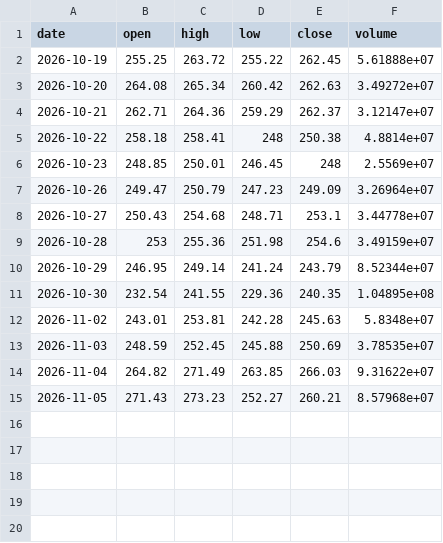
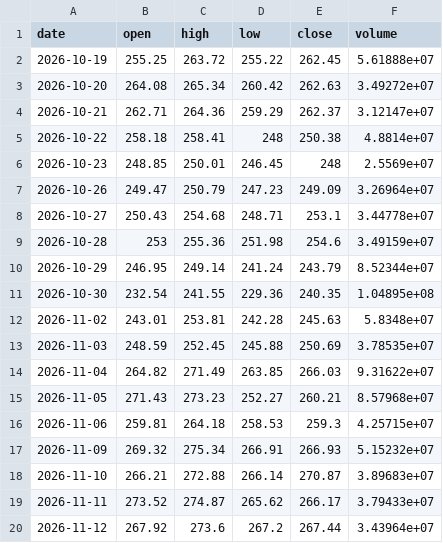
Before and after one commit to willcpan/etftracker, a CSV file: data/prices/AMZN.csv, drawn as a sheet; the diff names each change by its address in the sheet, - before the commit and + after, or states it on an @@ line.

Commit message:
data: holdings captured 2026-11-13

```diff
--- a/data/prices/AMZN.csv
+++ b/data/prices/AMZN.csv
+row 16: 2026-11-06 | 259.81 | 264.18 | 258.53 | 259.3 | 4.25715e+07
+row 17: 2026-11-09 | 269.32 | 275.34 | 266.91 | 266.93 | 5.15232e+07
+row 18: 2026-11-10 | 266.21 | 272.88 | 266.14 | 270.87 | 3.89683e+07
+row 19: 2026-11-11 | 273.52 | 274.87 | 265.62 | 266.17 | 3.79433e+07
+row 20: 2026-11-12 | 267.92 | 273.6 | 267.2 | 267.44 | 3.43964e+07
```
Also changed, not shown: 9 other files.
